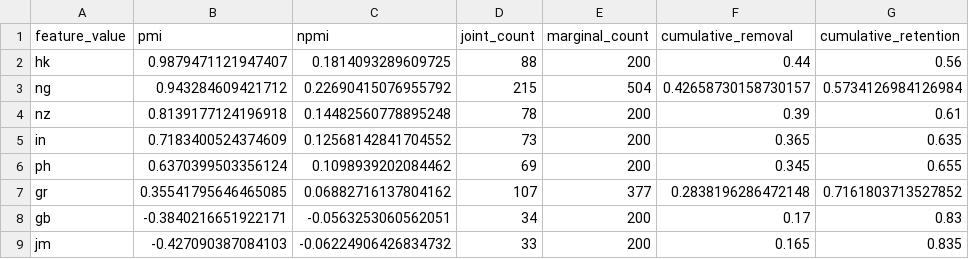
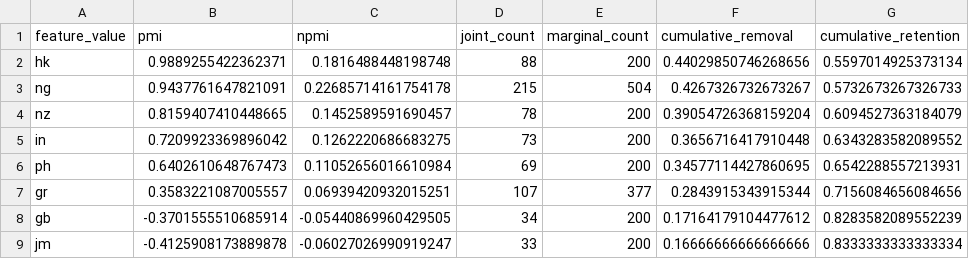
Before and after one commit to jessicacwang/pretraining-quality-mobility, a CSV file: output/eval/pmi/by_component_written_in_ice.csv, drawn as a sheet; only a part is shown; the diff covers the shown part only.

```diff
--- a/output/eval/pmi/by_component_written_in_ice.csv
+++ b/output/eval/pmi/by_component_written_in_ice.csv
@@ -1,9 +1,9 @@
 feature_value,pmi,npmi,joint_count,marginal_count,cumulative_removal,cumulative_retention
-hk,0.9879471121947407,0.1814093289609725,88,200,0.44,0.56
-ng,0.943284609421712,0.22690415076955792,215,504,0.42658730158730157,0.5734126984126984
-nz,0.8139177124196918,0.14482560778895248,78,200,0.39,0.61
-in,0.7183400524374609,0.12568142841704552,73,200,0.365,0.635
-ph,0.6370399503356124,0.1098939202084462,69,200,0.345,0.655
-gr,0.35541795646465085,0.06882716137804162,107,377,0.2838196286472148,0.7161803713527852
-gb,-0.3840216651922171,-0.0563253060562051,34,200,0.17,0.83
-jm,-0.427090387084103,-0.06224906426834732,33,200,0.165,0.835
+hk,0.9889255422362371,0.1816488448198748,88,200,0.44029850746268656,0.5597014925373134
+ng,0.9437761647821091,0.22685714161754178,215,504,0.4267326732673267,0.5732673267326733
+nz,0.8159407410448665,0.1452589591690457,78,200,0.39054726368159204,0.6094527363184079
+in,0.7209923369896042,0.1262220686683275,73,200,0.3656716417910448,0.6343283582089552
+ph,0.6402610648767473,0.11052656016610984,69,200,0.34577114427860695,0.6542288557213931
+gr,0.3583221087005557,0.06939420932015251,107,377,0.2843915343915344,0.7156084656084656
+gb,-0.3701555510685914,-0.05440869960429505,34,200,0.17164179104477612,0.8283582089552239
+jm,-0.4125908173889878,-0.06027026990919247,33,200,0.16666666666666666,0.8333333333333334
```
Also changed, not shown: 36 edited cells elsewhere in this file, output/eval/pmi/by_component_genre.csv, output/eval/pmi/by_component_in_ice.csv, 33 other files.
